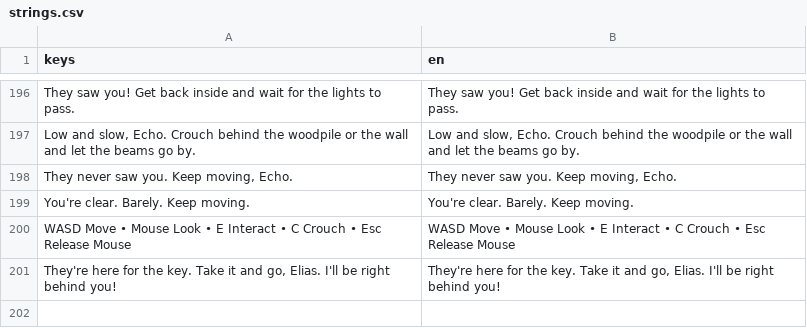
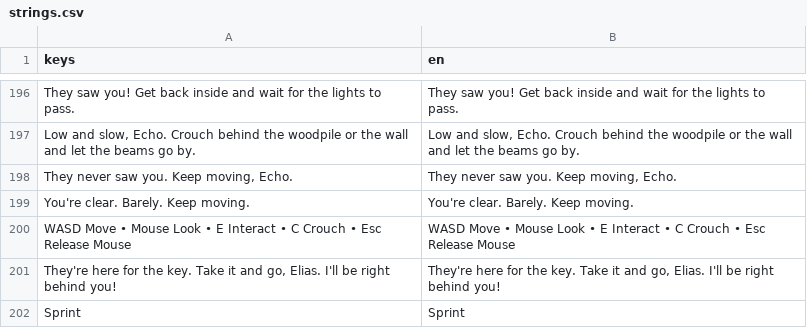
Before and after one commit to adam656677-oss/sniper, a CSV file: translations/strings.csv, drawn as a sheet; only a part is shown, gaps mark what is left out; the diff names each change by its address in the sheet, - before the commit and + after, or states it on an @@ line.

```diff
--- a/translations/strings.csv
+++ b/translations/strings.csv
+row 202: Sprint | Sprint
```
